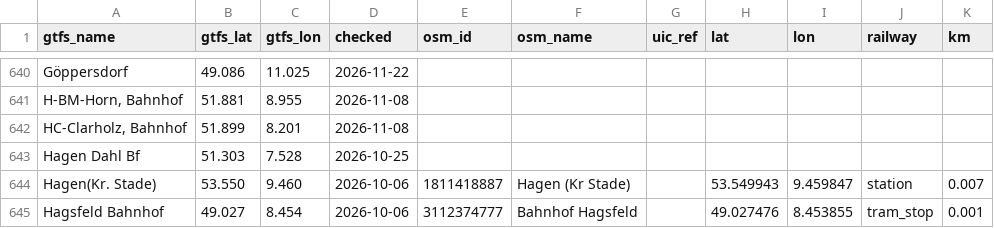
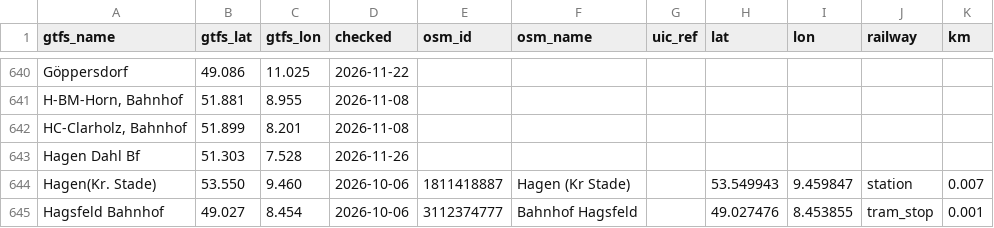
Before and after one commit to TrainNomad/TrainNomad_GTFS, a CSV file: GERMANY/osm_stations.csv, drawn as a sheet; only a part is shown, gaps mark what is left out.

```diff
--- a/GERMANY/osm_stations.csv
+++ b/GERMANY/osm_stations.csv
@@ -642,3 +642,3 @@ H-BM-Horn, Bahnhof;51.881;8.955;2026-11-08;;;;;;;
 HC-Clarholz, Bahnhof;51.899;8.201;2026-11-08;;;;;;;
-Hagen Dahl Bf;51.303;7.528;2026-10-25;;;;;;;
+Hagen Dahl Bf;51.303;7.528;2026-11-26;;;;;;;
 Hagen(Kr. Stade);53.550;9.460;2026-10-06;1811418887;Hagen (Kr Stade);;53.549943;9.459847;station;0.007
```
